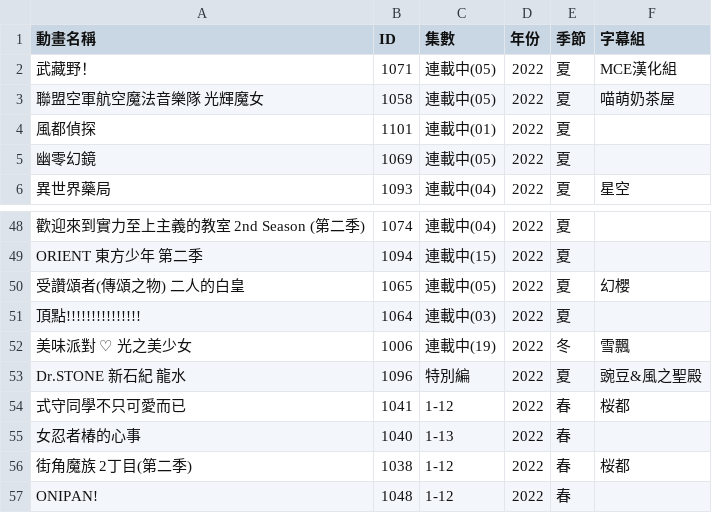
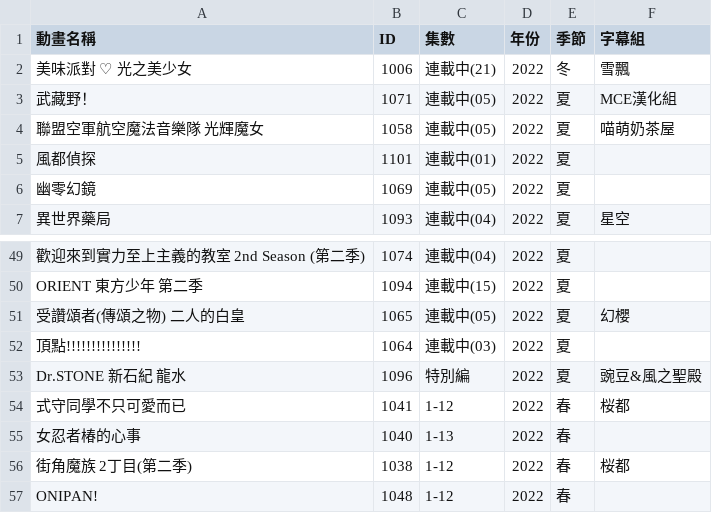
Before and after one commit to HeiTang/Anime1-Data, a CSV file: Anime1 List.csv, drawn as a sheet; only a part is shown, gaps mark what is left out.

Commit message:
Doc: Upgrade Anime1 List

```diff
--- a/Anime1 List.csv
+++ b/Anime1 List.csv
@@ -1,2 +1,3 @@
 動畫名稱,ID,集數,年份,季節,字幕組
+美味派對 ♡ 光之美少女,1006,連載中(21),2022,冬,雪飄
 武藏野！,1071,連載中(05),2022,夏,MCE漢化組
@@ -51,3 +52,2 @@ ORIENT 東方少年 第二季,1094,連載中(15),2022,夏,
 頂點!!!!!!!!!!!!!!!,1064,連載中(03),2022,夏,
-美味派對 ♡ 光之美少女,1006,連載中(19),2022,冬,雪飄
 Dr.STONE 新石紀 龍水,1096,特別編,2022,夏,豌豆&風之聖殿
```
Also changed, not shown: 1 other file.
